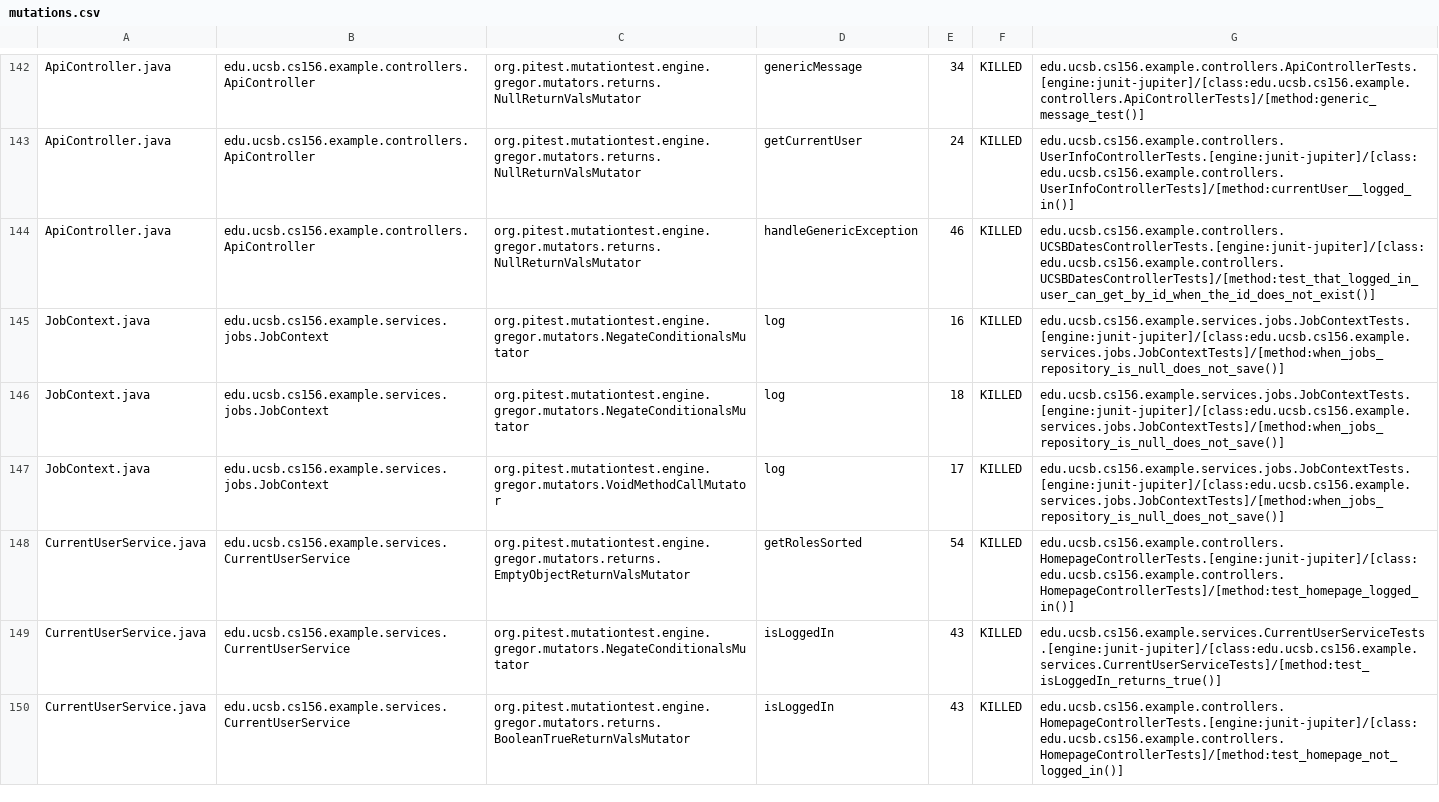
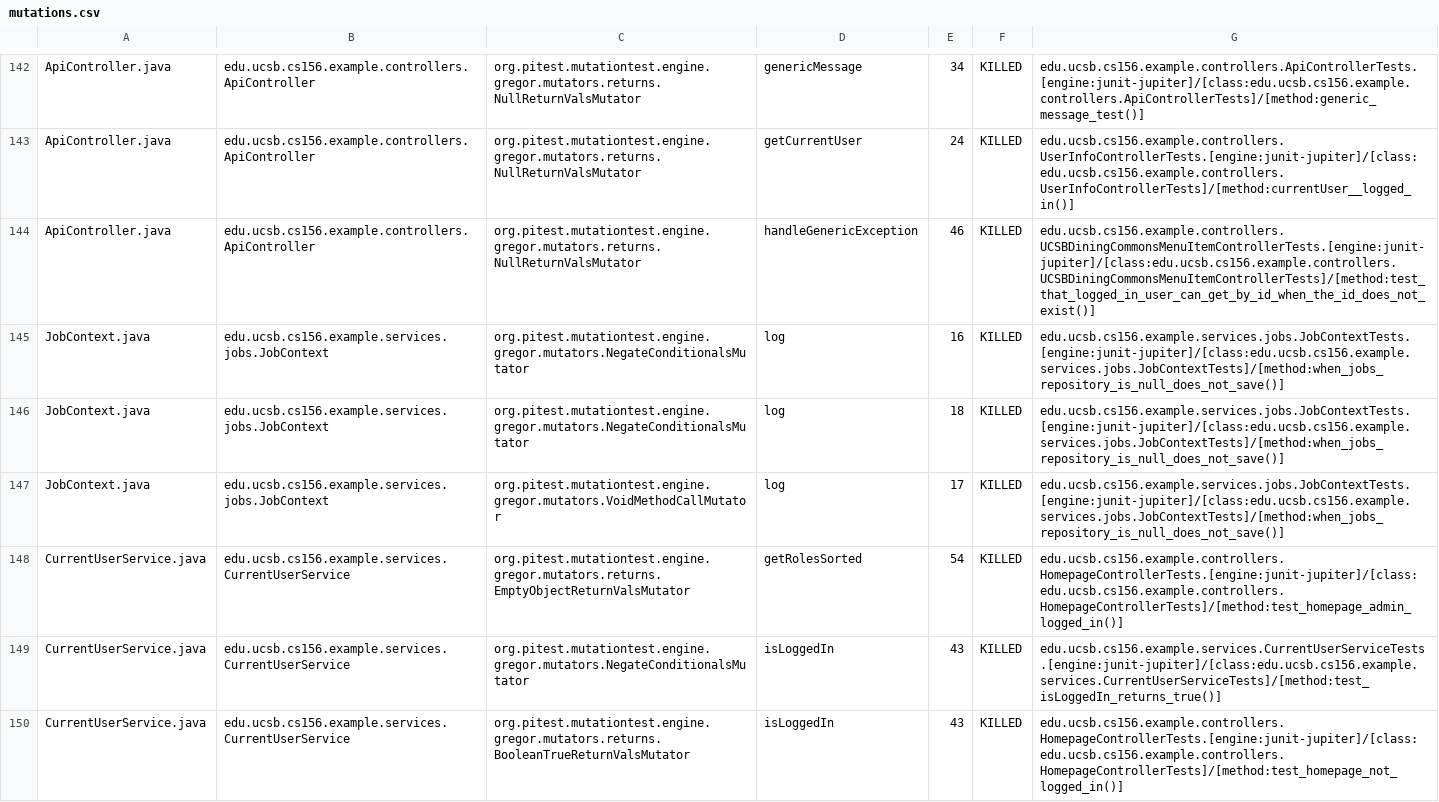
Before and after one commit to ucsb-cs156-f25/team01-f25-01, a CSV file: pitest/mutations.csv, drawn as a sheet; only a part is shown, gaps mark what is left out; the diff covers the shown part only.

Commit message:
Deploying to gh-pages from @ ucsb-cs156-f25/team01-f25-01@966f4ca3f3d5a37c9ece09763812c3820a964d49 🚀

```diff
--- a/pitest/mutations.csv
+++ b/pitest/mutations.csv
@@ -143,3 +143,3 @@ ApiController.java,edu.ucsb.cs156.example.controllers.ApiController,org.pitest.m
 ApiController.java,edu.ucsb.cs156.example.controllers.ApiController,org.pitest.mutationtest.engine.gregor.mutators.returns.NullReturnValsMutator,getCurrentUser,24,KILLED,edu.ucsb.cs156.example.controllers.UserInfoControllerTests.[engine:junit-jupiter]/[class:edu.ucsb.cs156.example.controllers.UserInfoControllerTests]/[method:currentUser__logged_in()]
-ApiController.java,edu.ucsb.cs156.example.controllers.ApiController,org.pitest.mutationtest.engine.gregor.mutators.returns.NullReturnValsMutator,handleGenericException,46,KILLED,edu.ucsb.cs156.example.controllers.UCSBDatesControllerTests.[engine:junit-jupiter]/[class:edu.ucsb.cs156.example.controllers.UCSBDatesControllerTests]/[method:test_that_logged_in_user_can_get_by_id_when_the_id_does_not_exist()]
+ApiController.java,edu.ucsb.cs156.example.controllers.ApiController,org.pitest.mutationtest.engine.gregor.mutators.returns.NullReturnValsMutator,handleGenericException,46,KILLED,edu.ucsb.cs156.example.controllers.UCSBDiningCommonsMenuItemControllerTests.[engine:junit-jupiter]/[class:edu.ucsb.cs156.example.controllers.UCSBDiningCommonsMenuItemControllerTests]/[method:test_that_logged_in_user_can_get_by_id_when_the_id_does_not_exist()]
 JobContext.java,edu.ucsb.cs156.example.services.jobs.JobContext,org.pitest.mutationtest.engine.gregor.mutators.NegateConditionalsMutator,log,16,KILLED,edu.ucsb.cs156.example.services.jobs.JobContextTests.[engine:junit-jupiter]/[class:edu.ucsb.cs156.example.services.jobs.JobContextTests]/[method:when_jobs_repository_is_null_does_not_save()]
@@ -147,3 +147,3 @@ JobContext.java,edu.ucsb.cs156.example.services.jobs.JobContext,org.pitest.mutat
 JobContext.java,edu.ucsb.cs156.example.services.jobs.JobContext,org.pitest.mutationtest.engine.gregor.mutators.VoidMethodCallMutator,log,17,KILLED,edu.ucsb.cs156.example.services.jobs.JobContextTests.[engine:junit-jupiter]/[class:edu.ucsb.cs156.example.services.jobs.JobContextTests]/[method:when_jobs_repository_is_null_does_not_save()]
-CurrentUserService.java,edu.ucsb.cs156.example.services.CurrentUserService,org.pitest.mutationtest.engine.gregor.mutators.returns.EmptyObjectReturnValsMutator,getRolesSorted,54,KILLED,edu.ucsb.cs156.example.controllers.HomepageControllerTests.[engine:junit-jupiter]/[class:edu.ucsb.cs156.example.controllers.HomepageControllerTests]/[method:test_homepage_logged_in()]
+CurrentUserService.java,edu.ucsb.cs156.example.services.CurrentUserService,org.pitest.mutationtest.engine.gregor.mutators.returns.EmptyObjectReturnValsMutator,getRolesSorted,54,KILLED,edu.ucsb.cs156.example.controllers.HomepageControllerTests.[engine:junit-jupiter]/[class:edu.ucsb.cs156.example.controllers.HomepageControllerTests]/[method:test_homepage_admin_logged_in()]
 CurrentUserService.java,edu.ucsb.cs156.example.services.CurrentUserService,org.pitest.mutationtest.engine.gregor.mutators.NegateConditionalsMutator,isLoggedIn,43,KILLED,edu.ucsb.cs156.example.services.CurrentUserServiceTests.[engine:junit-jupiter]/[class:edu.ucsb.cs156.example.services.CurrentUserServiceTests]/[method:test_isLoggedIn_returns_true()]
```
Also changed, not shown: 2 added rows and 6 edited cells elsewhere in this file, 23 other files.
